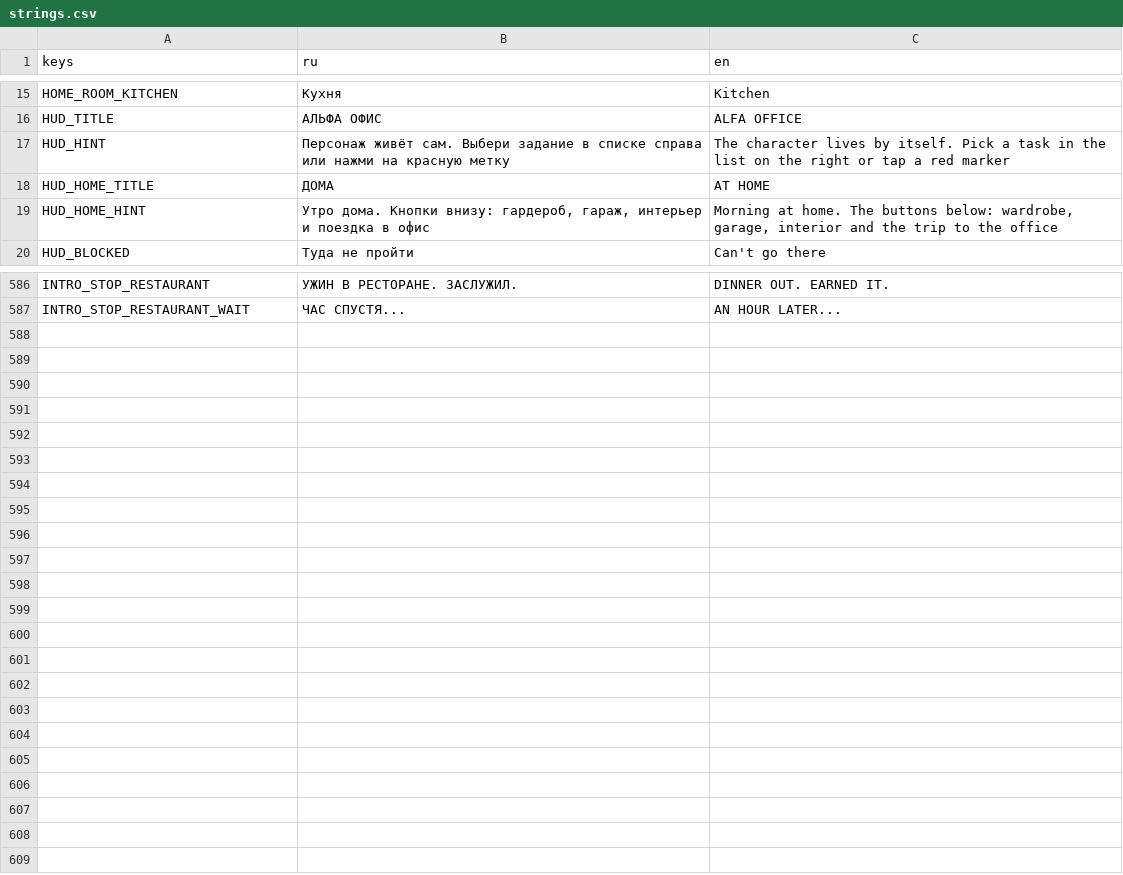
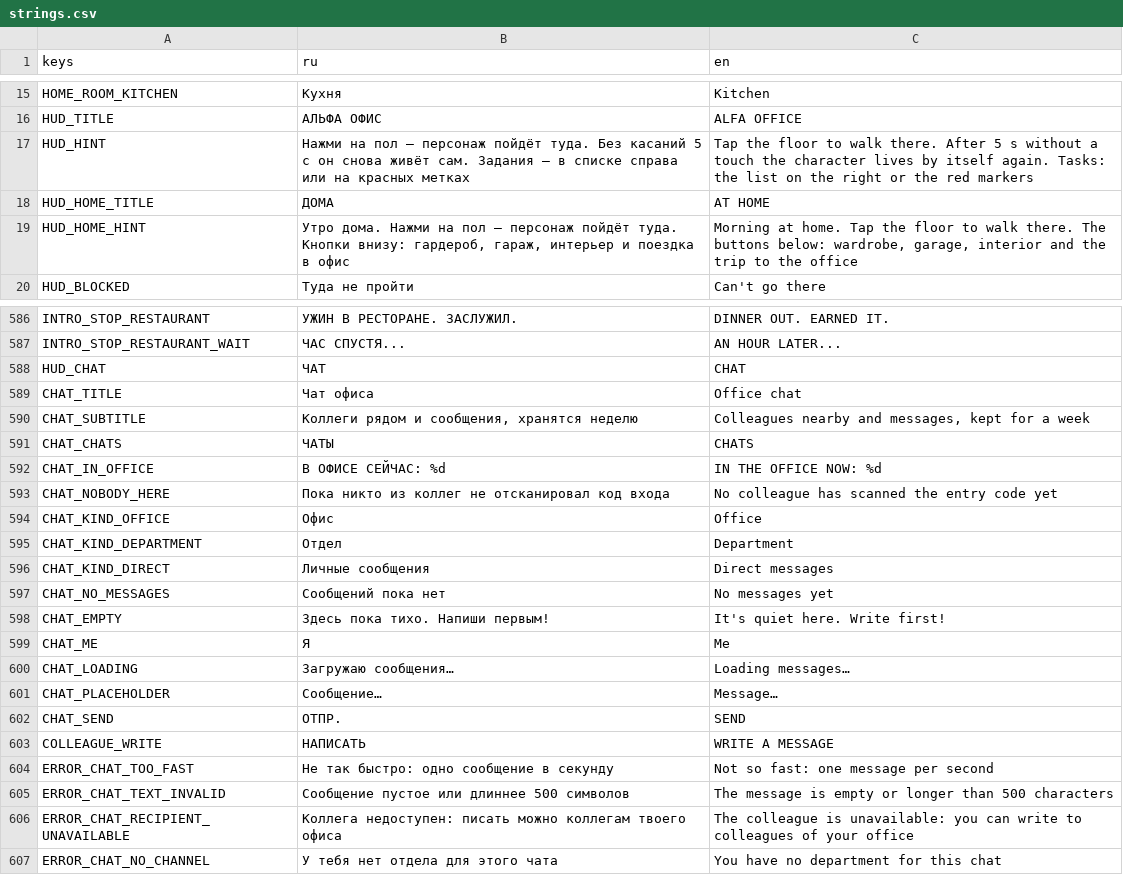
Before and after one commit to mikhail-krainev/ar-office-game-alphabank, a CSV file: client/localization/strings.csv, drawn as a sheet; only a part is shown, gaps mark what is left out.

Commit message:
feat: tap-to-move, office chat with colleague list, per-office time zones
- Tap on the floor walks the character there at home and in the office; after
  5 s without a touch the autopilot takes the character back.
- Office chat, department chat and direct messages through RPCs only
  (chat_overview, chat_history, chat_send): office Wi-Fi only, kept 7 days,
  1 message/s, 500 chars. Nakama realtime chat and REST message list closed.
  Chat panel lists colleagues in the office now; admin moderates office and
  department chats from the Offices panel.
- Every office has its own IANA time zone (admin Offices panel); days,
  streaks, fines, task hours and the raffle follow the zone of today's office.
- Fix: office_players() returned an untyped array on errors.

```diff
--- a/client/localization/strings.csv
+++ b/client/localization/strings.csv
@@ -16,5 +16,5 @@ HOME_ROOM_KITCHEN,Кухня,Kitchen
 HUD_TITLE,АЛЬФА ОФИС,ALFA OFFICE
-HUD_HINT,"Персонаж живёт сам. Выбери задание в списке справа или нажми на красную метку",The character lives by itself. Pick a task in the list on the right or tap a red marker
+HUD_HINT,"Нажми на пол — персонаж пойдёт туда. Без касаний 5 с он снова живёт сам. Задания — в списке справа или на красных метках","Tap the floor to walk there. After 5 s without a touch the character lives by itself again. Tasks: the list on the right or the red markers"
 HUD_HOME_TITLE,ДОМА,AT HOME
-HUD_HOME_HINT,"Утро дома. Кнопки внизу: гардероб, гараж, интерьер и поездка в офис","Morning at home. The buttons below: wardrobe, garage, interior and the trip to the office"
+HUD_HOME_HINT,"Утро дома. Нажми на пол — персонаж пойдёт туда. Кнопки внизу: гардероб, гараж, интерьер и поездка в офис","Morning at home. Tap the floor to walk there. The buttons below: wardrobe, garage, interior and the trip to the office"
 HUD_BLOCKED,Туда не пройти,Can't go there
@@ -587 +587,21 @@ INTRO_STOP_RESTAURANT,УЖИН В РЕСТОРАНЕ. ЗАСЛУЖИЛ.,DINNER O
 INTRO_STOP_RESTAURANT_WAIT,ЧАС СПУСТЯ...,AN HOUR LATER...
+HUD_CHAT,ЧАТ,CHAT
+CHAT_TITLE,Чат офиса,Office chat
+CHAT_SUBTITLE,"Коллеги рядом и сообщения, хранятся неделю","Colleagues nearby and messages, kept for a week"
+CHAT_CHATS,ЧАТЫ,CHATS
+CHAT_IN_OFFICE,В ОФИСЕ СЕЙЧАС: %d,IN THE OFFICE NOW: %d
+CHAT_NOBODY_HERE,"Пока никто из коллег не отсканировал код входа","No colleague has scanned the entry code yet"
+CHAT_KIND_OFFICE,Офис,Office
+CHAT_KIND_DEPARTMENT,Отдел,Department
+CHAT_KIND_DIRECT,Личные сообщения,Direct messages
+CHAT_NO_MESSAGES,Сообщений пока нет,No messages yet
+CHAT_EMPTY,"Здесь пока тихо. Напиши первым!",It's quiet here. Write first!
+CHAT_ME,Я,Me
+CHAT_LOADING,Загружаю сообщения…,Loading messages…
+CHAT_PLACEHOLDER,Сообщение…,Message…
+CHAT_SEND,ОТПР.,SEND
+COLLEAGUE_WRITE,НАПИСАТЬ,WRITE A MESSAGE
+ERROR_CHAT_TOO_FAST,Не так быстро: одно сообщение в секунду,Not so fast: one message per second
+ERROR_CHAT_TEXT_INVALID,"Сообщение пустое или длиннее 500 символов",The message is empty or longer than 500 characters
+ERROR_CHAT_RECIPIENT_UNAVAILABLE,"Коллега недоступен: писать можно коллегам твоего офиса",The colleague is unavailable: you can write to colleagues of your office
+ERROR_CHAT_NO_CHANNEL,У тебя нет отдела для этого чата,You have no department for this chat
```
Also changed, not shown: 37 other files.
